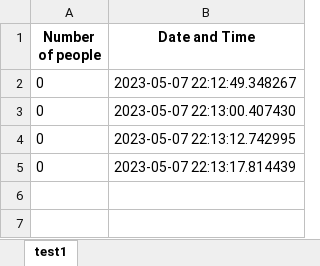
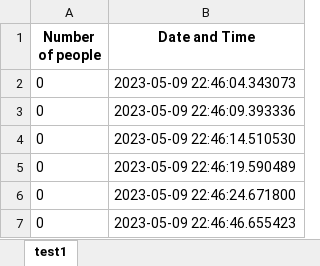
Before and after one commit to MynhLoveBunCha/human_counter, an Excel workbook: data/main.xlsx, sheet test1, drawn as a sheet; values as stored, in another font and other column widths than the file's, no borders; addresses are those after the commit; the diff names each change by its address in the sheet, - before the commit and + after, or states it on an @@ line.

```diff
--- a/data/main.xlsx (sheet test1)
+++ b/data/main.xlsx (sheet test1)
-B2 (Date and Time): 2023-05-07 22:12:49.348267
+B2 (Date and Time): 2023-05-09 22:46:04.343073
+row 3: 0 | 2023-05-09 22:46:09.393336
-B4 (Date and Time): 2023-05-07 22:13:00.407430
+B4 (Date and Time): 2023-05-09 22:46:14.510530
-B5 (Date and Time): 2023-05-07 22:13:12.742995
+B5 (Date and Time): 2023-05-09 22:46:19.590489
-B6 (Date and Time): 2023-05-07 22:13:17.814439
+B6 (Date and Time): 2023-05-09 22:46:24.671800
+row 7: 0 | 2023-05-09 22:46:46.655423
```
Also changed, not shown: 4 other files.
